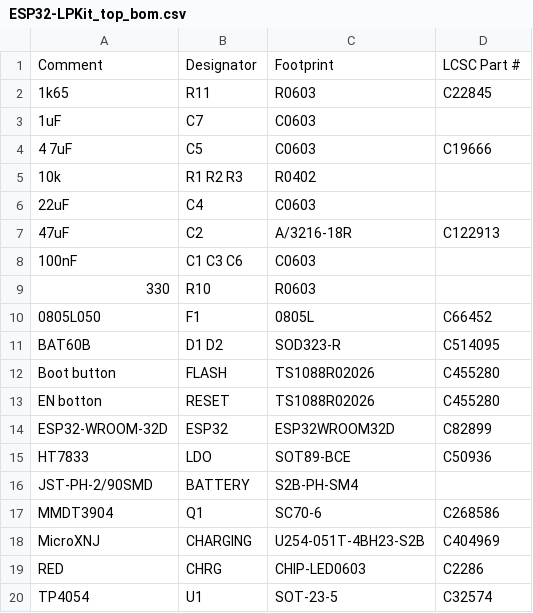
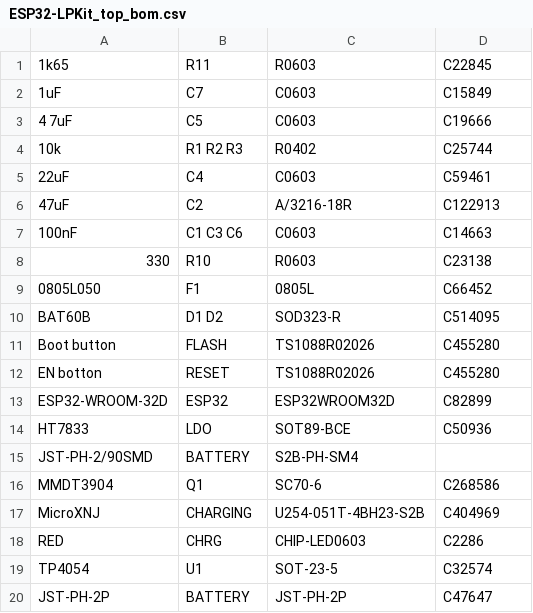
Before and after one commit to LaskaKit/ESP32-LPKit, a CSV file: Production/old/ESP32-LPKit_top_bom.csv, drawn as a sheet.

```diff
--- a/Production/old/ESP32-LPKit_top_bom.csv
+++ b/Production/old/ESP32-LPKit_top_bom.csv
@@ -1,10 +1,9 @@
-Comment,Designator,Footprint,LCSC Part #
 1k65,R11,R0603,C22845
-1uF,C7,C0603,
+1uF,C7,C0603,C15849
 4 7uF,C5,C0603,C19666
-10k,R1 R2 R3,R0402,
-22uF,C4,C0603,
+10k,R1 R2 R3,R0402,C25744
+22uF,C4,C0603,C59461
 47uF,C2,A/3216-18R,C122913
-100nF,C1 C3 C6,C0603,
-330,R10,R0603,
+100nF,C1 C3 C6,C0603,C14663
+330,R10,R0603,C23138
 0805L050,F1,0805L,C66452
@@ -20 +19,2 @@ RED,CHRG,CHIP-LED0603,C2286
 TP4054,U1,SOT-23-5,C32574
+JST-PH-2P,BATTERY,JST-PH-2P,C47647
```
Also changed, not shown: 12 other files.
